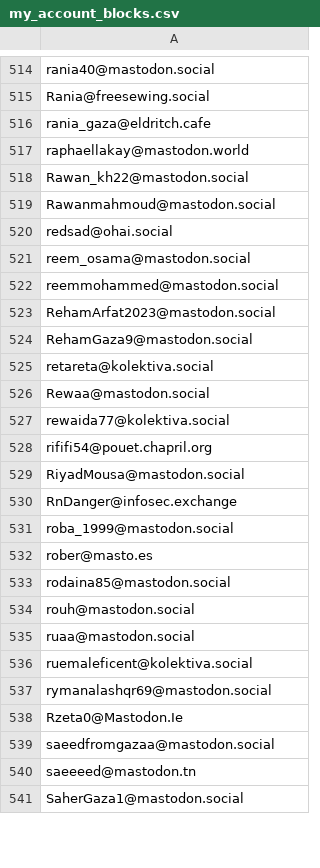
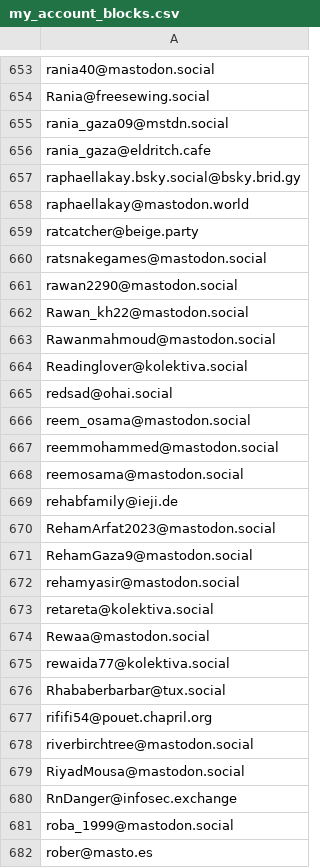
Before and after one commit to Fediverse-Express/Fediverse, a CSV file: my_account_blocks.csv, drawn as a sheet; only a part is shown, gaps mark what is left out; the shorter side is filled out with more unchanged rows; the diff covers the shown part only.

```diff
--- a/my_account_blocks.csv
+++ b/my_account_blocks.csv
@@ -515,6 +654,12 @@ rania40@mastodon.social
 Rania@freesewing.social
+rania_gaza09@mstdn.social
 rania_gaza@eldritch.cafe
+raphaellakay.bsky.social@bsky.brid.gy
 raphaellakay@mastodon.world
+ratcatcher@beige.party
+ratsnakegames@mastodon.social
+rawan2290@mastodon.social
 Rawan_kh22@mastodon.social
 Rawanmahmoud@mastodon.social
+Readinglover@kolektiva.social
 redsad@ohai.social
@@ -522,4 +667,7 @@ reem_osama@mastodon.social
 reemmohammed@mastodon.social
+reemosama@mastodon.social
+rehabfamily@ieji.de
 RehamArfat2023@mastodon.social
 RehamGaza9@mastodon.social
+rehamyasir@mastodon.social
 retareta@kolektiva.social
@@ -527,3 +675,5 @@ Rewaa@mastodon.social
 rewaida77@kolektiva.social
+Rhababerbarbar@tux.social
 rififi54@pouet.chapril.org
+riverbirchtree@mastodon.social
 RiyadMousa@mastodon.social
```
Also changed, not shown: 179 added rows, 1 moved row and 1 edited cell elsewhere in this file.
